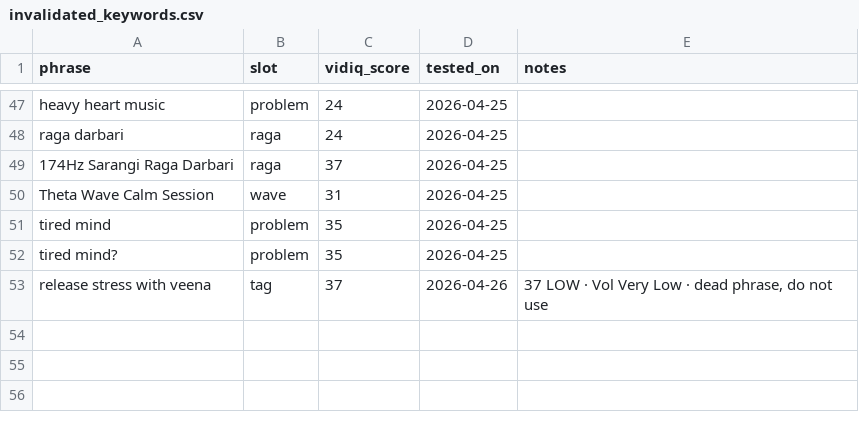
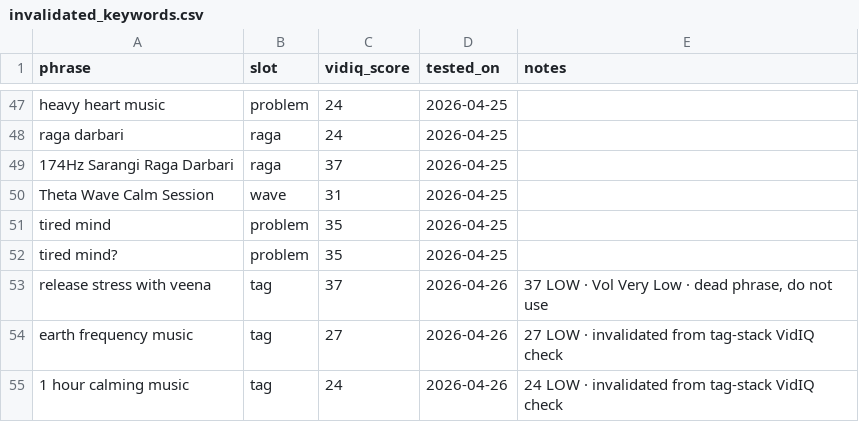
Before and after one commit to vini0894/raga-focus-dashboard, a CSV file: data/invalidated_keywords.csv, drawn as a sheet; only a part is shown, gaps mark what is left out; the diff names each change by its address in the sheet, - before the commit and + after, or states it on an @@ line.

```diff
--- a/data/invalidated_keywords.csv
+++ b/data/invalidated_keywords.csv
+row 54: earth frequency music | tag | 27 | 2026-04-26 | 27 LOW · invalidated from tag-stack VidIQ check
+row 55: 1 hour calming music | tag | 24 | 2026-04-26 | 24 LOW · invalidated from tag-stack VidIQ check
```
